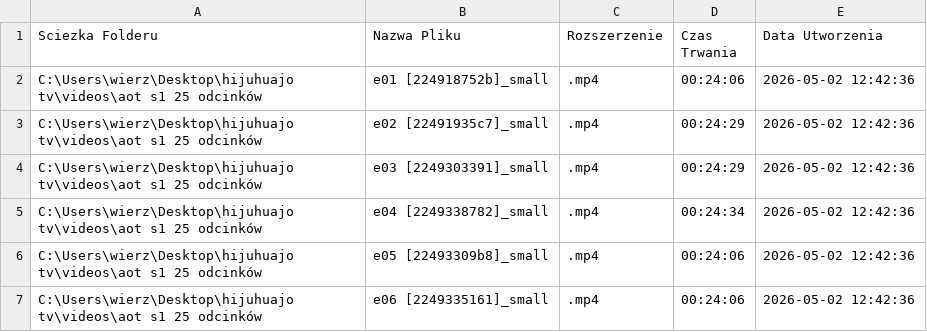
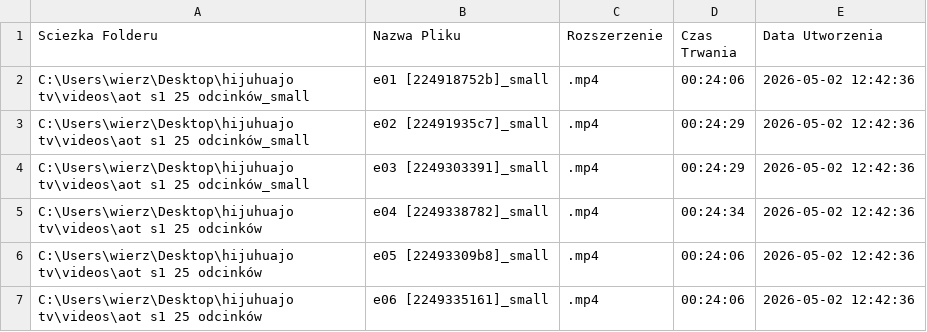
Before and after one commit to PogromcaEV01/hijuhuajo-tv, a CSV file: ramowka.csv, drawn as a sheet; only a part is shown.

Commit message:
Update ramowka.csv

```diff
--- a/ramowka.csv
+++ b/ramowka.csv
@@ -1,5 +1,5 @@
 "Sciezka Folderu";"Nazwa Pliku";"Rozszerzenie";"Czas Trwania";"Data Utworzenia"
-"C:\Users\wierz\Desktop\hijuhuajo tv\videos\aot s1 25 odcinków";"e01 [224918752b]_small";".mp4";"00:24:06";"2026-05-02 12:42:36"
-"C:\Users\wierz\Desktop\hijuhuajo tv\videos\aot s1 25 odcinków";"e02 [22491935c7]_small";".mp4";"00:24:29";"2026-05-02 12:42:36"
-"C:\Users\wierz\Desktop\hijuhuajo tv\videos\aot s1 25 odcinków";"e03 [2249303391]_small";".mp4";"00:24:29";"2026-05-02 12:42:36"
+"C:\Users\wierz\Desktop\hijuhuajo tv\videos\aot s1 25 odcinków_small";"e01 [224918752b]_small";".mp4";"00:24:06";"2026-05-02 12:42:36"
+"C:\Users\wierz\Desktop\hijuhuajo tv\videos\aot s1 25 odcinków_small";"e02 [22491935c7]_small";".mp4";"00:24:29";"2026-05-02 12:42:36"
+"C:\Users\wierz\Desktop\hijuhuajo tv\videos\aot s1 25 odcinków_small";"e03 [2249303391]_small";".mp4";"00:24:29";"2026-05-02 12:42:36"
 "C:\Users\wierz\Desktop\hijuhuajo tv\videos\aot s1 25 odcinków";"e04 [2249338782]_small";".mp4";"00:24:34";"2026-05-02 12:42:36"
```
